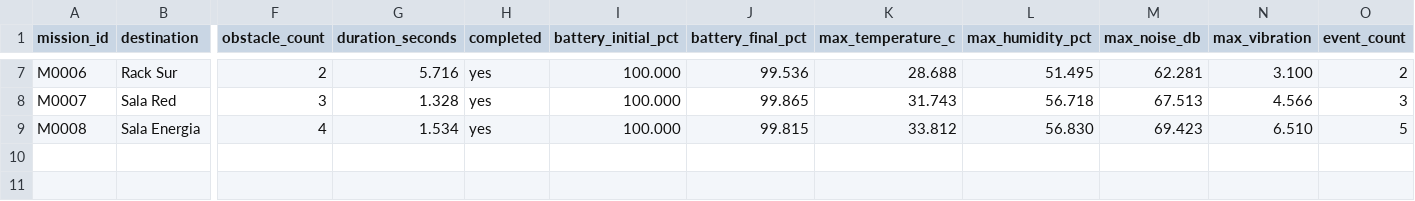
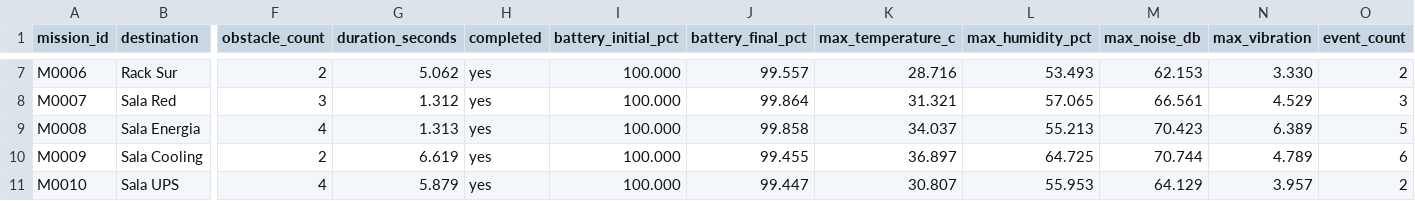
Before and after one commit to aylenlee1234/DataCenterSentinel, a CSV file: Exports/misiones_robot.csv, drawn as a sheet; only a part is shown, gaps mark what is left out; rows hold the shown columns only; the diff covers the shown part only; the diff names each change by its address in the sheet, - before the commit and + after, or states it on an @@ line.

```diff
--- a/Exports/misiones_robot.csv
+++ b/Exports/misiones_robot.csv
-G7 (duration_seconds): 5.716
+G7 (duration_seconds): 5.062
-J7 (battery_final_pct): 99.536
+J7 (battery_final_pct): 99.557
-K7 (max_temperature_c): 28.688
+K7 (max_temperature_c): 28.716
-L7 (max_humidity_pct): 51.495
+L7 (max_humidity_pct): 53.493
-M7 (max_noise_db): 62.281
+M7 (max_noise_db): 62.153
-N7 (max_vibration): 3.100
+N7 (max_vibration): 3.330
-G8 (duration_seconds): 1.328
+G8 (duration_seconds): 1.312
-J8 (battery_final_pct): 99.865
+J8 (battery_final_pct): 99.864
-K8 (max_temperature_c): 31.743
+K8 (max_temperature_c): 31.321
-L8 (max_humidity_pct): 56.718
+L8 (max_humidity_pct): 57.065
-M8 (max_noise_db): 67.513
+M8 (max_noise_db): 66.561
-N8 (max_vibration): 4.566
+N8 (max_vibration): 4.529
-G9 (duration_seconds): 1.534
+G9 (duration_seconds): 1.313
-J9 (battery_final_pct): 99.815
+J9 (battery_final_pct): 99.858
-K9 (max_temperature_c): 33.812
+K9 (max_temperature_c): 34.037
-L9 (max_humidity_pct): 56.830
+L9 (max_humidity_pct): 55.213
-M9 (max_noise_db): 69.423
+M9 (max_noise_db): 70.423
-N9 (max_vibration): 6.510
+N9 (max_vibration): 6.389
+row 10: M0009 | Sala Cooling | 2 | 6.619 | yes | 100.000 | 99.455 | 36.897 | 64.725 | 70.744 | 4.789 | 6
+row 11: M0010 | Sala UPS | 4 | 5.879 | yes | 100.000 | 99.447 | 30.807 | 55.953 | 64.129 | 3.957 | 2
```
Also changed, not shown: 30 edited cells elsewhere in this file, Exports/eventos_mision.csv, Exports/lecturas_ambientales.csv, 38 other files.
